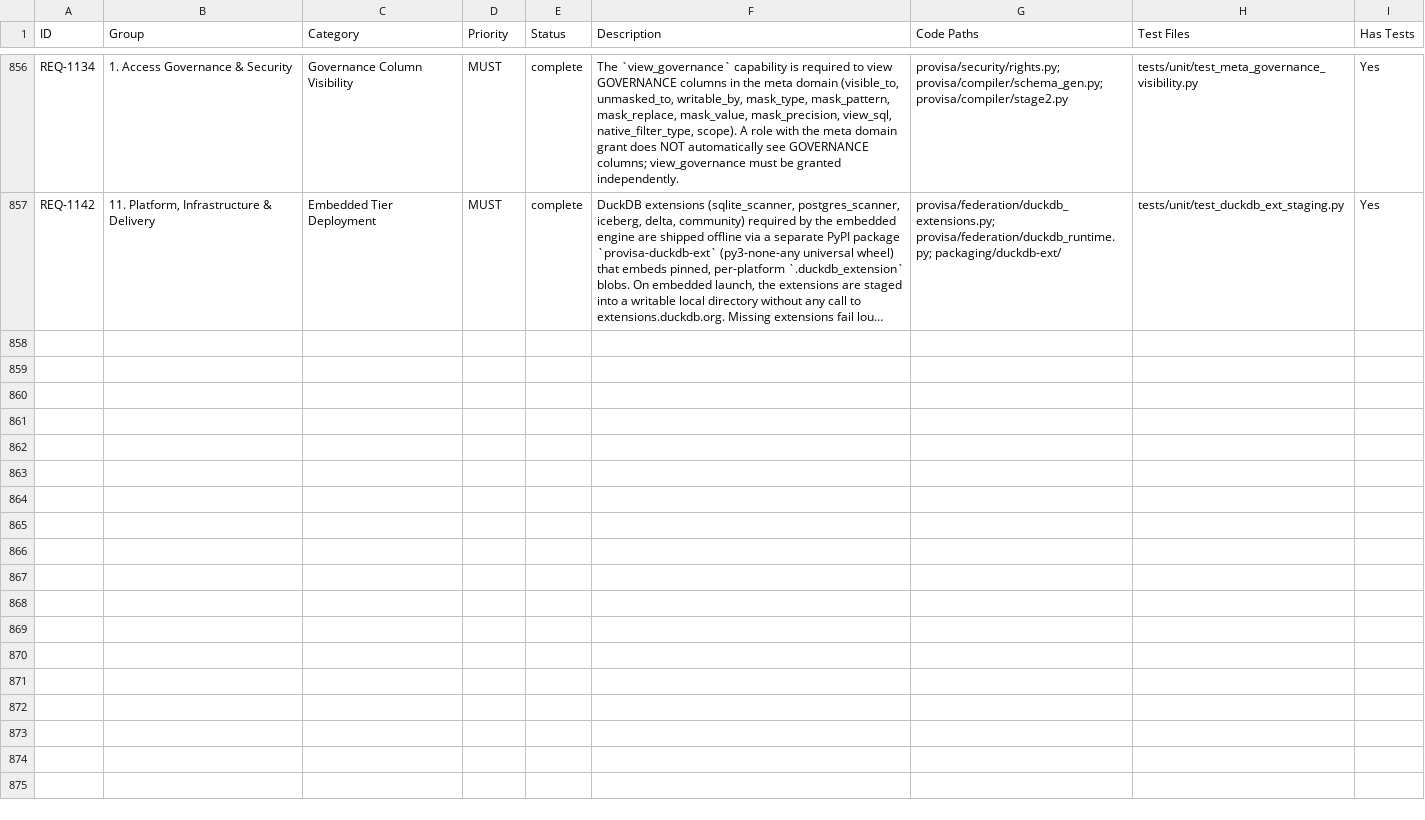
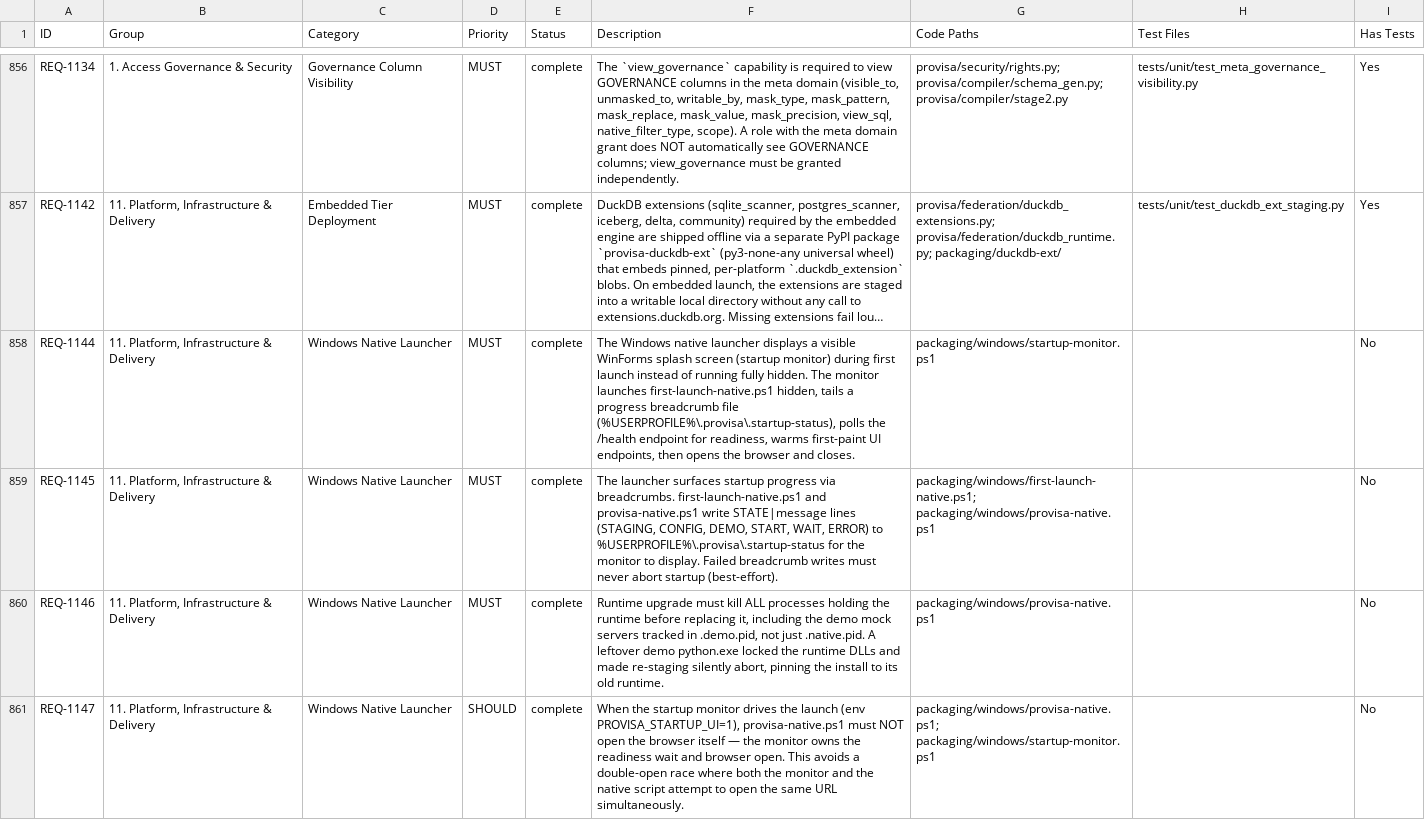
Before and after one commit to kenstott/provisa, a CSV file: docs/exports/traceability_matrix.csv, drawn as a sheet; only a part is shown, gaps mark what is left out; long unchanged cells end in …; the diff names each change by its address in the sheet, - before the commit and + after, or states it on an @@ line.

```diff
--- a/docs/exports/traceability_matrix.csv
+++ b/docs/exports/traceability_matrix.csv
+row 858: REQ-1144 | 11. Platform, Infrastructure & Delivery | Windows Native Launcher | MUST | complete | The Windows native launcher displays a visible WinForms splash screen (startup monitor) during first launch instead of running fully hidden. The monitor launches first-launch-native.ps1 hidden, tails a progress breadcrumb file (%USERPROFILE%\.provisa\.startup-status), polls the /health endpoint for readiness, warms first-paint UI endpoints, then opens the browser and closes. | packaging/windows/startup-monitor.ps1 |  | No
+row 859: REQ-1145 | 11. Platform, Infrastructure & Delivery | Windows Native Launcher | MUST | complete | The launcher surfaces startup progress via breadcrumbs. first-launch-native.ps1 and provisa-native.ps1 write STATE|message lines (STAGING, CONFIG, DEMO, START, WAIT, ERROR) to %USERPROFILE%\.provisa\.startup-status for the monitor to display. Failed breadcrumb writes must never abort startup (best-effort). | packaging/windows/first-launch-native.ps1; packaging/windows/provisa-native.ps1 |  | No
+row 860: REQ-1146 | 11. Platform, Infrastructure & Delivery | Windows Native Launcher | MUST | complete | Runtime upgrade must kill ALL processes holding the runtime before replacing it, including the demo mock servers tracked in .demo.pid, not just .native.pid. A leftover demo python.exe locked the runtime DLLs and made re-staging silently abort, pinning the install to its old runtime. | packaging/windows/provisa-native.ps1 |  | No
+row 861: REQ-1147 | 11. Platform, Infrastructure & Delivery | Windows Native Launcher | SHOULD | complete | When the startup monitor drives the launch (env PROVISA_STARTUP_UI=1), provisa-native.ps1 must NOT open the browser itself — the monitor owns the readiness wait and browser open. This avoids a double-open race where both the monitor and the native script attempt to open the same URL simultaneously. | packaging/windows/provisa-native.ps1; packaging/windows/startup-monitor.ps1 |  | No
```
Also changed, not shown: docs/exports/feature_matrix.csv, 8 other files.
